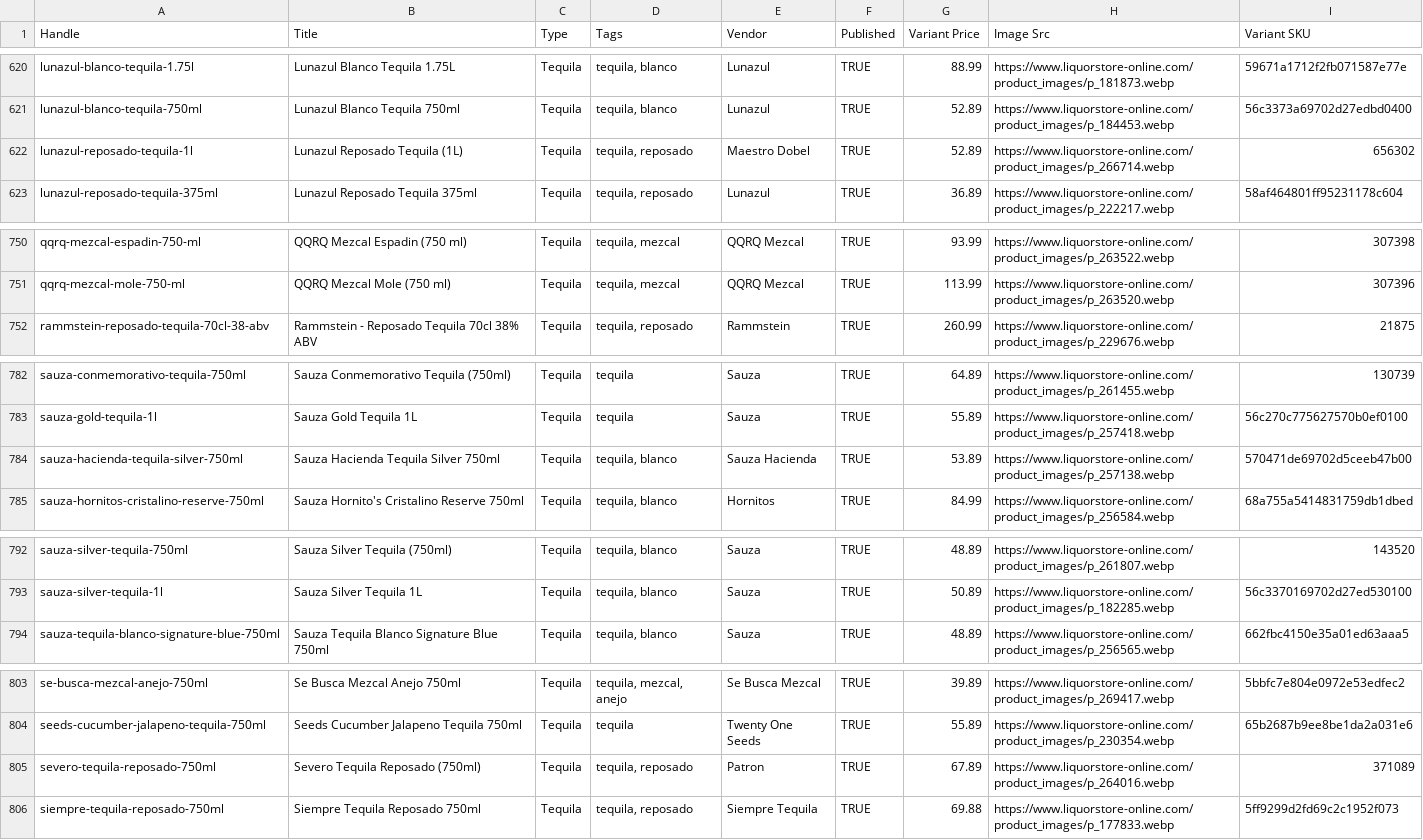
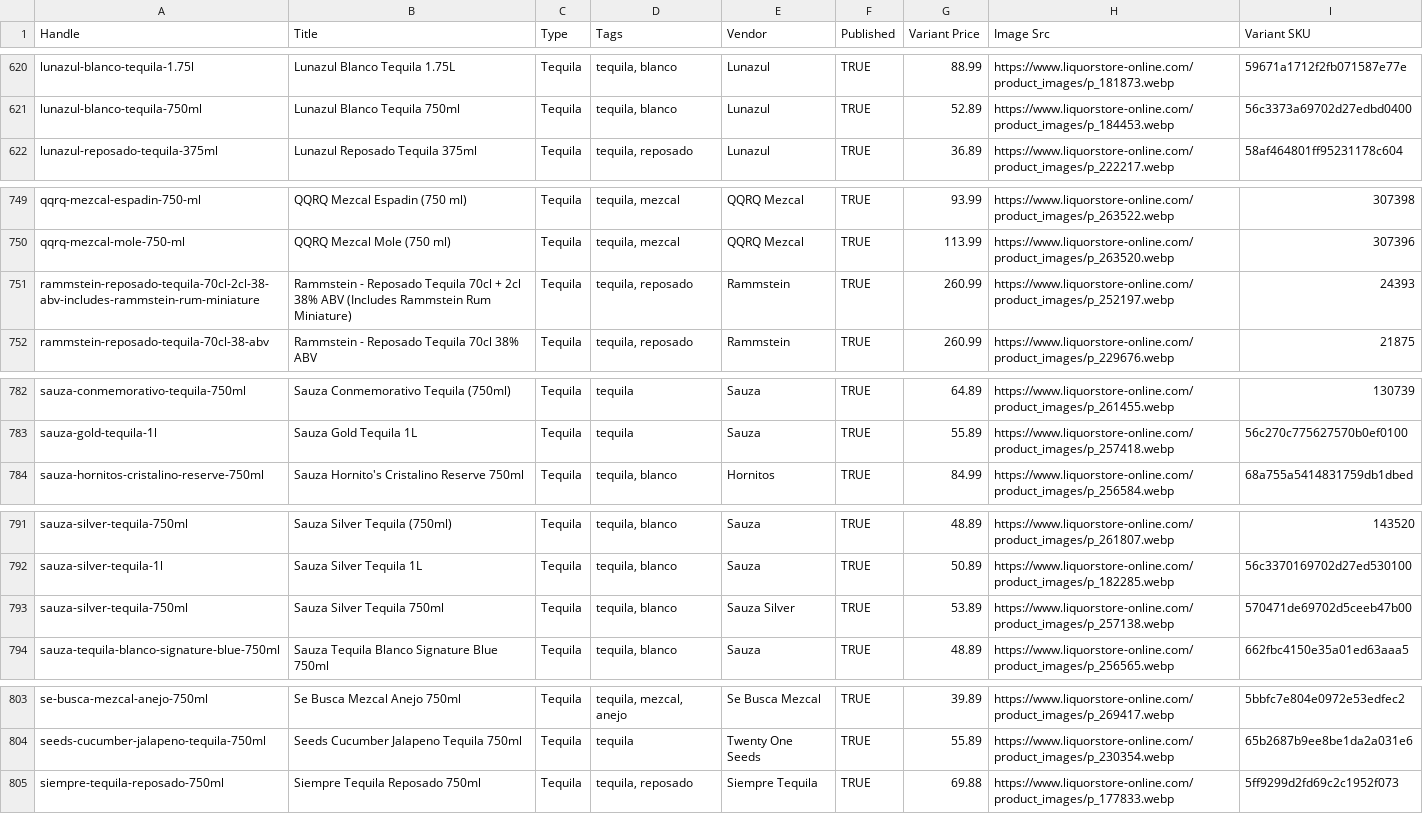
Before and after one commit to Njawnson/tequila-shopify-sync, a CSV file: output/matrixify_update.csv, drawn as a sheet; only a part is shown, gaps mark what is left out; removed rows and columns are numbered as before the commit, all else as after; the diff covers the shown part only; the diff names each change by its address in the sheet, - before the commit and + after, or states it on an @@ line.

```diff
--- a/output/matrixify_update.csv
+++ b/output/matrixify_update.csv
-row 622: lunazul-reposado-tequila-1l | Lunazul Reposado Tequila (1L) | Tequila | tequila, reposado | Maestro Dobel | TRUE | 52.89 | https://www.liquorstore-online.com/product_images/p_266714.webp | 656302
+row 751: rammstein-reposado-tequila-70cl-2cl-38-abv-includes-rammstein-rum-miniature | Rammstein - Reposado Tequila 70cl + 2cl 38% ABV (Includes Rammstein Rum Miniature) | Tequila | tequila, reposado | Rammstein | TRUE | 260.99 | https://www.liquorstore-online.com/product_images/p_252197.webp | 24393
-row 784: sauza-hacienda-tequila-silver-750ml | Sauza Hacienda Tequila Silver 750ml | Tequila | tequila, blanco | Sauza Hacienda | TRUE | 53.89 | https://www.liquorstore-online.com/product_images/p_257138.webp | 570471de69702d5ceeb47b00
+row 793: sauza-silver-tequila-750ml | Sauza Silver Tequila 750ml | Tequila | tequila, blanco | Sauza Silver | TRUE | 53.89 | https://www.liquorstore-online.com/product_images/p_257138.webp | 570471de69702d5ceeb47b00
-row 805: severo-tequila-reposado-750ml | Severo Tequila Reposado (750ml) | Tequila | tequila, reposado | Patron | TRUE | 67.89 | https://www.liquorstore-online.com/product_images/p_264016.webp | 371089
```
Also changed, not shown: 3 edited cells elsewhere in this file.
